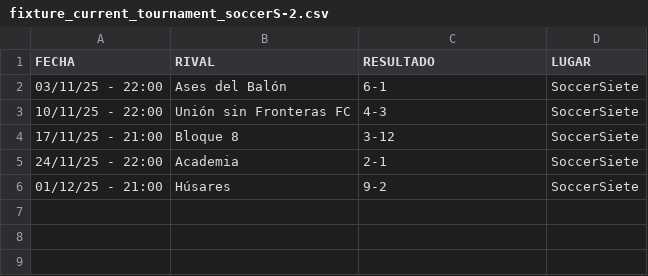
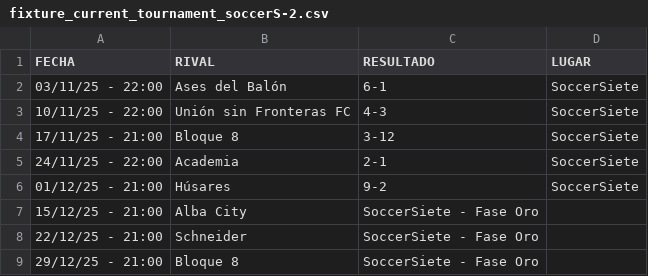
Before and after one commit to hescalag-web/barbarosfc, a CSV file: docs/fixture_current_tournament_soccerS-2.csv, drawn as a sheet; the diff names each change by its address in the sheet, - before the commit and + after, or states it on an @@ line.

Commit message:
CEVS fecha 5

```diff
--- a/docs/fixture_current_tournament_soccerS-2.csv
+++ b/docs/fixture_current_tournament_soccerS-2.csv
+row 7: 15/12/25 - 21:00 | Alba City | SoccerSiete - Fase Oro
+row 8: 22/12/25 - 21:00 | Schneider | SoccerSiete - Fase Oro
+row 9: 29/12/25 - 21:00 | Bloque 8 | SoccerSiete - Fase Oro
```
Also changed, not shown: 1 other file.
